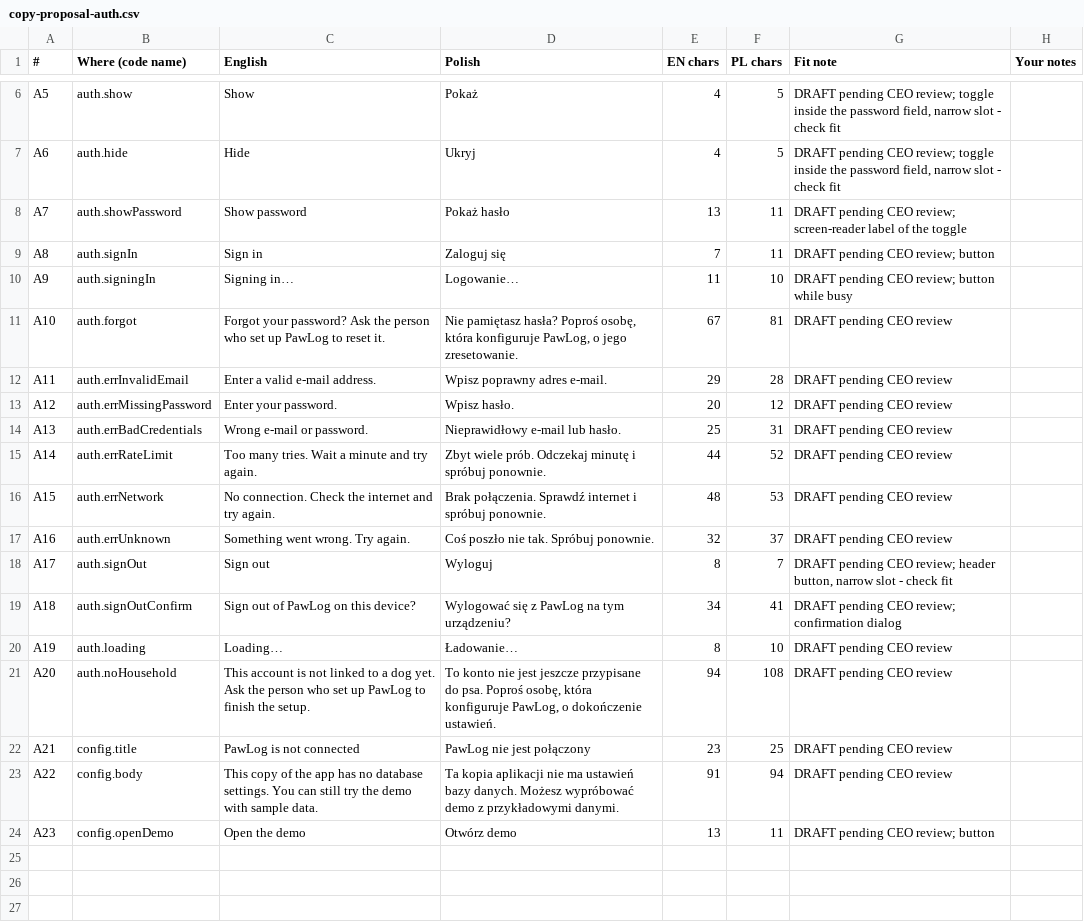
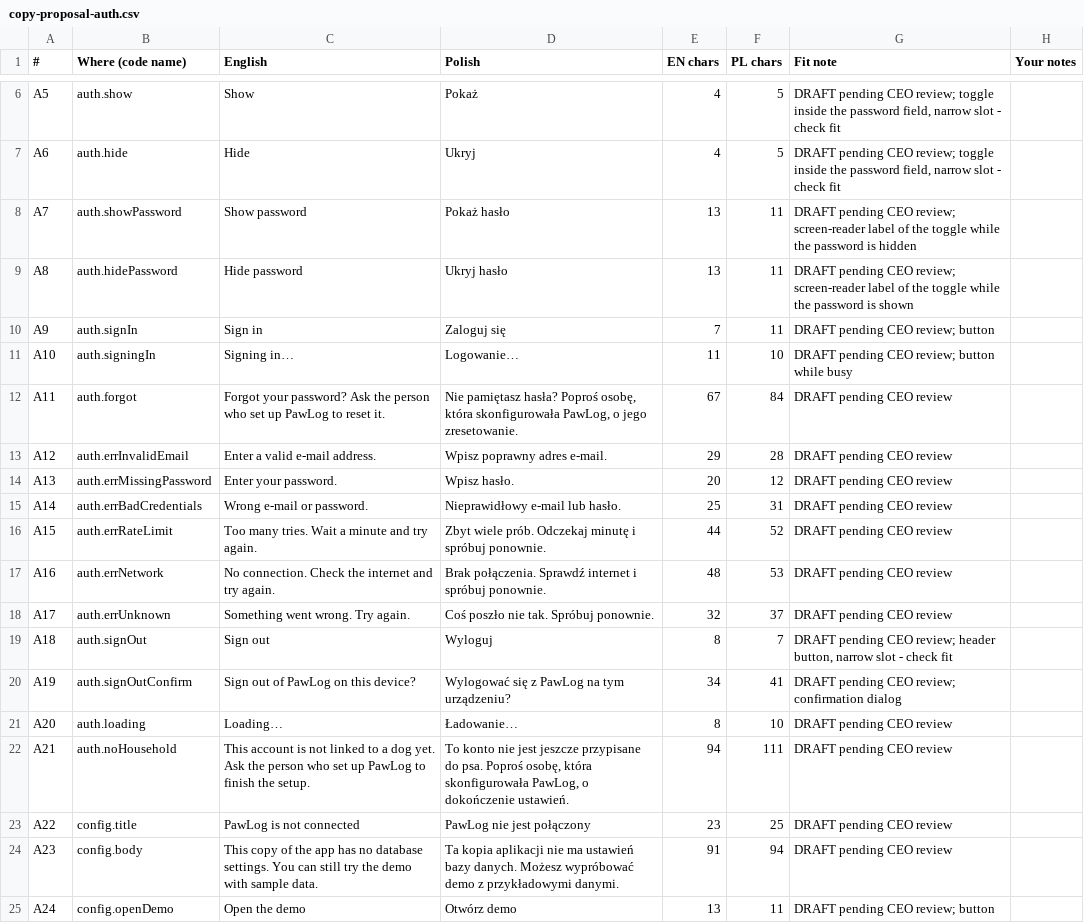
Before and after one commit to michal-j/paw-log, a CSV file: docs/copy/copy-proposal-auth.csv, drawn as a sheet; only a part is shown, gaps mark what is left out.

```diff
--- a/docs/copy/copy-proposal-auth.csv
+++ b/docs/copy/copy-proposal-auth.csv
@@ -7,18 +7,19 @@ A5,auth.show,Show,Pokaż,4,5,"DRAFT pending CEO review; toggle inside the passwo
 A6,auth.hide,Hide,Ukryj,4,5,"DRAFT pending CEO review; toggle inside the password field, narrow slot - check fit",
-A7,auth.showPassword,Show password,Pokaż hasło,13,11,DRAFT pending CEO review; screen-reader label of the toggle,
-A8,auth.signIn,Sign in,Zaloguj się,7,11,DRAFT pending CEO review; button,
-A9,auth.signingIn,Signing in…,Logowanie…,11,10,DRAFT pending CEO review; button while busy,
-A10,auth.forgot,Forgot your password? Ask the person who set up PawLog to reset it.,"Nie pamiętasz hasła? Poproś osobę, która konfiguruje PawLog, o jego zresetowanie.",67,81,DRAFT pending CEO review,
-A11,auth.errInvalidEmail,Enter a valid e-mail address.,Wpisz poprawny adres e-mail.,29,28,DRAFT pending CEO review,
-A12,auth.errMissingPassword,Enter your password.,Wpisz hasło.,20,12,DRAFT pending CEO review,
-A13,auth.errBadCredentials,Wrong e-mail or password.,Nieprawidłowy e-mail lub hasło.,25,31,DRAFT pending CEO review,
-A14,auth.errRateLimit,Too many tries. Wait a minute and try again.,Zbyt wiele prób. Odczekaj minutę i spróbuj ponownie.,44,52,DRAFT pending CEO review,
-A15,auth.errNetwork,No connection. Check the internet and try again.,Brak połączenia. Sprawdź internet i spróbuj ponownie.,48,53,DRAFT pending CEO review,
-A16,auth.errUnknown,Something went wrong. Try again.,Coś poszło nie tak. Spróbuj ponownie.,32,37,DRAFT pending CEO review,
-A17,auth.signOut,Sign out,Wyloguj,8,7,"DRAFT pending CEO review; header button, narrow slot - check fit",
-A18,auth.signOutConfirm,Sign out of PawLog on this device?,Wylogować się z PawLog na tym urządzeniu?,34,41,DRAFT pending CEO review; confirmation dialog,
-A19,auth.loading,Loading…,Ładowanie…,8,10,DRAFT pending CEO review,
-A20,auth.noHousehold,This account is not linked to a dog yet. Ask the person who set up PawLog to finish the setup.,"To konto nie jest jeszcze przypisane do psa. Poproś osobę, która konfiguruje PawLog, o dokończenie ustawień.",94,108,DRAFT pending CEO review,
-A21,config.title,PawLog is not connected,PawLog nie jest połączony,23,25,DRAFT pending CEO review,
-A22,config.body,This copy of the app has no database settings. You can still try the demo with sample data.,Ta kopia aplikacji nie ma ustawień bazy danych. Możesz wypróbować demo z przykładowymi danymi.,91,94,DRAFT pending CEO review,
-A23,config.openDemo,Open the demo,Otwórz demo,13,11,DRAFT pending CEO review; button,
+A7,auth.showPassword,Show password,Pokaż hasło,13,11,DRAFT pending CEO review; screen-reader label of the toggle while the password is hidden,
+A8,auth.hidePassword,Hide password,Ukryj hasło,13,11,DRAFT pending CEO review; screen-reader label of the toggle while the password is shown,
+A9,auth.signIn,Sign in,Zaloguj się,7,11,DRAFT pending CEO review; button,
+A10,auth.signingIn,Signing in…,Logowanie…,11,10,DRAFT pending CEO review; button while busy,
+A11,auth.forgot,Forgot your password? Ask the person who set up PawLog to reset it.,"Nie pamiętasz hasła? Poproś osobę, która skonfigurowała PawLog, o jego zresetowanie.",67,84,DRAFT pending CEO review,
+A12,auth.errInvalidEmail,Enter a valid e-mail address.,Wpisz poprawny adres e-mail.,29,28,DRAFT pending CEO review,
+A13,auth.errMissingPassword,Enter your password.,Wpisz hasło.,20,12,DRAFT pending CEO review,
+A14,auth.errBadCredentials,Wrong e-mail or password.,Nieprawidłowy e-mail lub hasło.,25,31,DRAFT pending CEO review,
+A15,auth.errRateLimit,Too many tries. Wait a minute and try again.,Zbyt wiele prób. Odczekaj minutę i spróbuj ponownie.,44,52,DRAFT pending CEO review,
+A16,auth.errNetwork,No connection. Check the internet and try again.,Brak połączenia. Sprawdź internet i spróbuj ponownie.,48,53,DRAFT pending CEO review,
+A17,auth.errUnknown,Something went wrong. Try again.,Coś poszło nie tak. Spróbuj ponownie.,32,37,DRAFT pending CEO review,
+A18,auth.signOut,Sign out,Wyloguj,8,7,"DRAFT pending CEO review; header button, narrow slot - check fit",
+A19,auth.signOutConfirm,Sign out of PawLog on this device?,Wylogować się z PawLog na tym urządzeniu?,34,41,DRAFT pending CEO review; confirmation dialog,
+A20,auth.loading,Loading…,Ładowanie…,8,10,DRAFT pending CEO review,
+A21,auth.noHousehold,This account is not linked to a dog yet. Ask the person who set up PawLog to finish the setup.,"To konto nie jest jeszcze przypisane do psa. Poproś osobę, która skonfigurowała PawLog, o dokończenie ustawień.",94,111,DRAFT pending CEO review,
+A22,config.title,PawLog is not connected,PawLog nie jest połączony,23,25,DRAFT pending CEO review,
+A23,config.body,This copy of the app has no database settings. You can still try the demo with sample data.,Ta kopia aplikacji nie ma ustawień bazy danych. Możesz wypróbować demo z przykładowymi danymi.,91,94,DRAFT pending CEO review,
+A24,config.openDemo,Open the demo,Otwórz demo,13,11,DRAFT pending CEO review; button,
```
Also changed, not shown: 5 other files.
